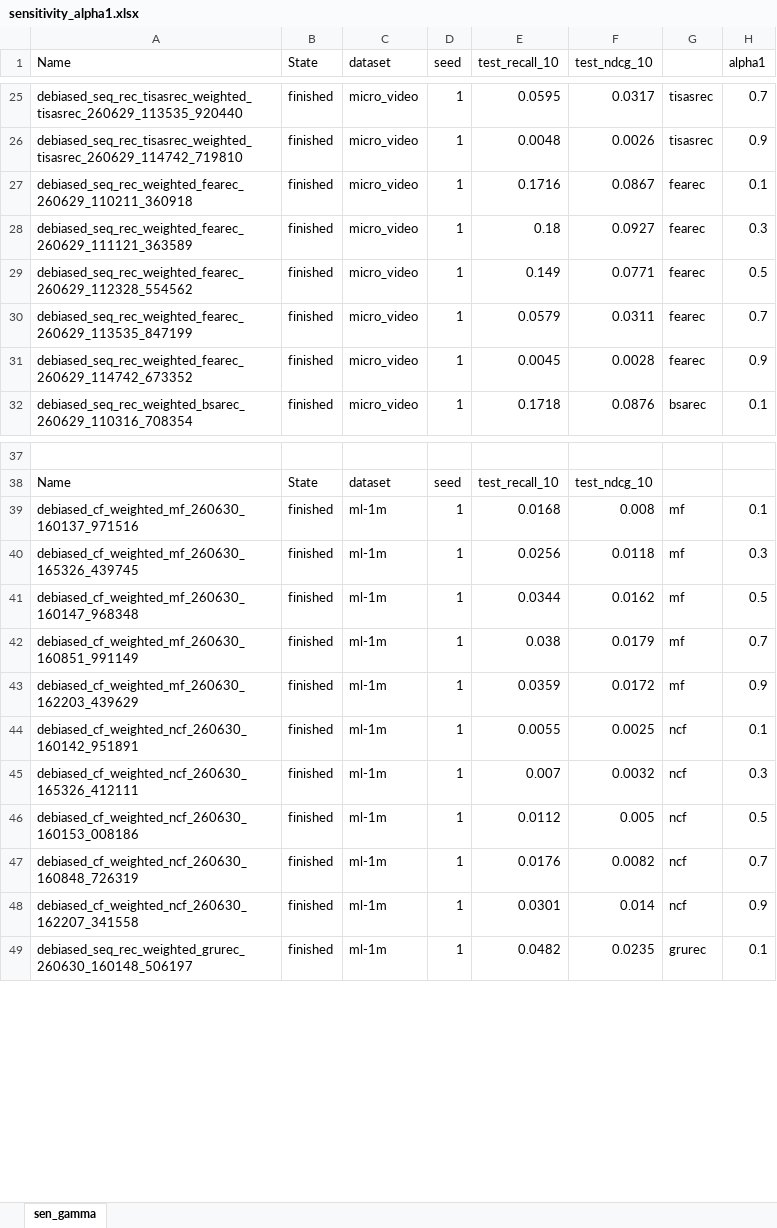
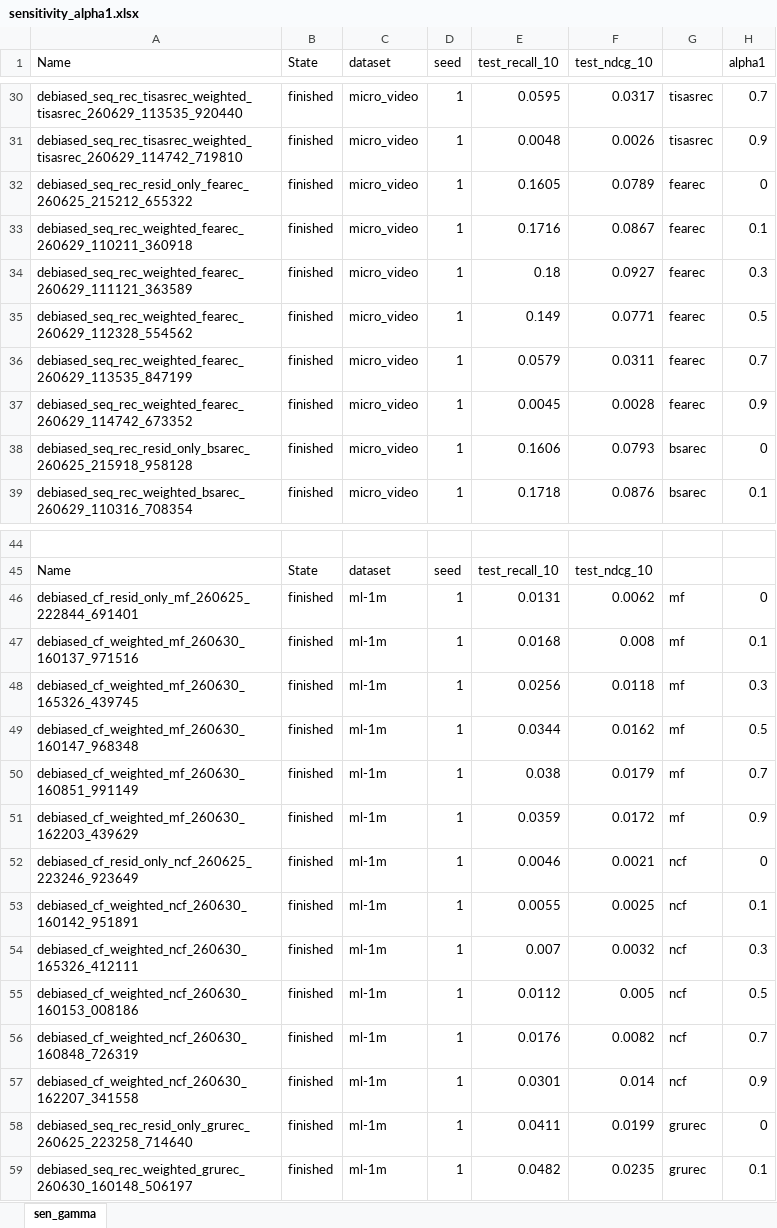
Before and after one commit to wonhyung64/ldr_rec, an Excel workbook: assets/sensitivity_alpha1.xlsx, sheet sen_gamma, drawn as a sheet; only a part is shown, gaps mark what is left out; values as stored, in another font and other column widths than the file's, no borders; the diff covers the shown part only; the diff names each change by its address in the sheet, - before the commit and + after, or states it on an @@ line.

```diff
--- a/assets/sensitivity_alpha1.xlsx (sheet sen_gamma)
+++ b/assets/sensitivity_alpha1.xlsx (sheet sen_gamma)
+row 32: debiased_seq_rec_resid_only_fearec_260625_215212_655322 | finished | micro_video | 1 | 0.1605 | 0.0789 | fearec | 0
+row 38: debiased_seq_rec_resid_only_bsarec_260625_215918_958128 | finished | micro_video | 1 | 0.1606 | 0.0793 | bsarec | 0
+row 46: debiased_cf_resid_only_mf_260625_222844_691401 | finished | ml-1m | 1 | 0.0131 | 0.0062 | mf | 0
+row 52: debiased_cf_resid_only_ncf_260625_223246_923649 | finished | ml-1m | 1 | 0.0046 | 0.0021 | ncf | 0
+row 58: debiased_seq_rec_resid_only_grurec_260625_223258_714640 | finished | ml-1m | 1 | 0.0411 | 0.0199 | grurec | 0
```
Also changed, not shown: 16 added rows elsewhere in this sheet, 10 other files.
